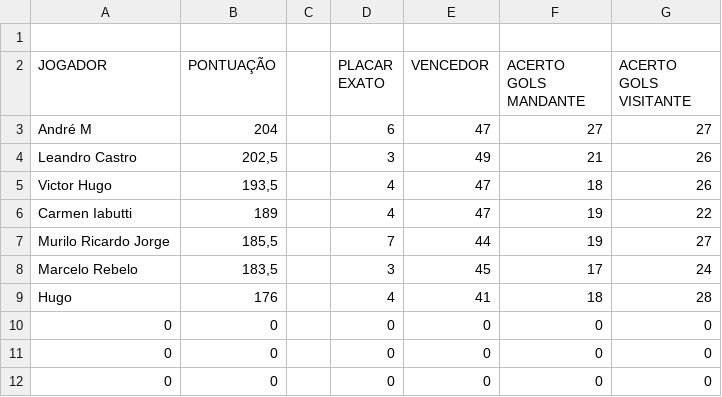
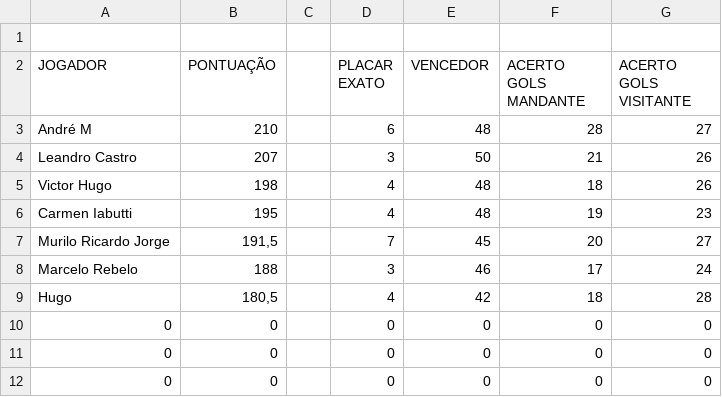
Before and after one commit to LeandroBCastro/bolaochsp, a CSV file: data/ranking.csv, drawn as a sheet; only a part is shown.

```diff
--- a/data/ranking.csv
+++ b/data/ranking.csv
@@ -2,9 +2,9 @@
 JOGADOR;PONTUAÇÃO;;PLACAR EXATO;VENCEDOR;ACERTO GOLS MANDANTE;ACERTO GOLS VISITANTE
-André M ;204;;6;47;27;27
-Leandro Castro;202,5;;3;49;21;26
-Victor Hugo;193,5;;4;47;18;26
-Carmen Iabutti;189;;4;47;19;22
-Murilo Ricardo Jorge;185,5;;7;44;19;27
-Marcelo Rebelo;183,5;;3;45;17;24
-Hugo;176;;4;41;18;28
+André M ;210;;6;48;28;27
+Leandro Castro;207;;3;50;21;26
+Victor Hugo;198;;4;48;18;26
+Carmen Iabutti;195;;4;48;19;23
+Murilo Ricardo Jorge;191,5;;7;45;20;27
+Marcelo Rebelo;188;;3;46;17;24
+Hugo;180,5;;4;42;18;28
 0;0;;0;0;0;0
```
Also changed, not shown: data/rodada2.csv.
